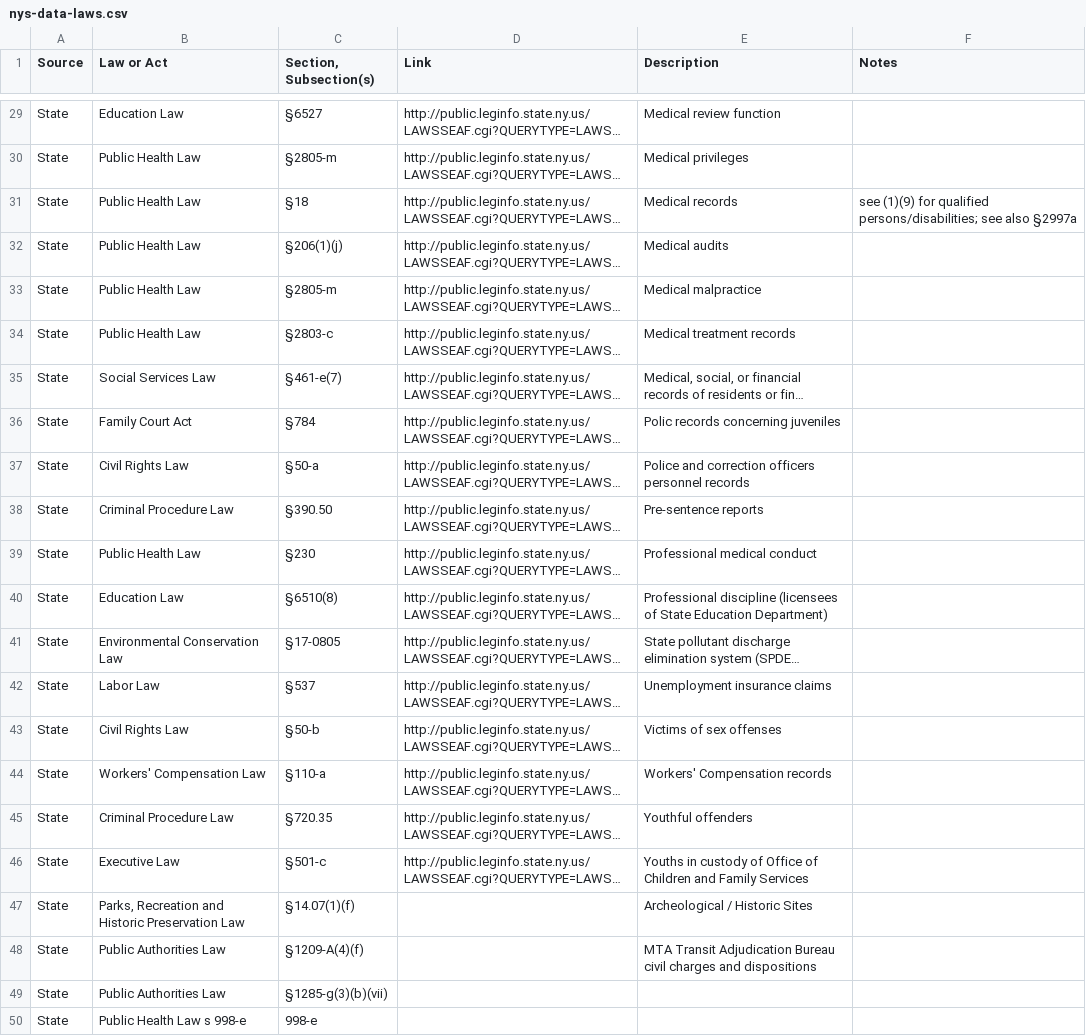
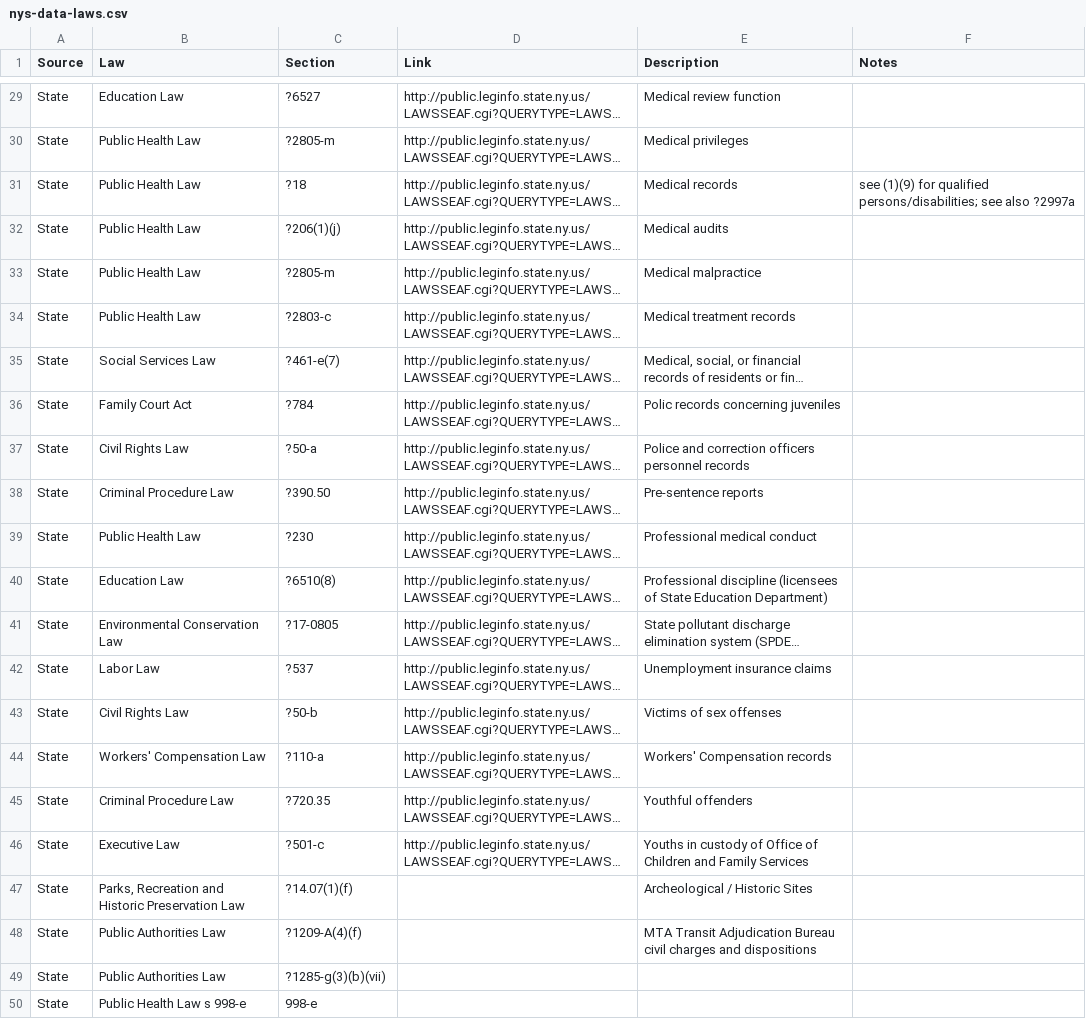
Before and after one commit to technickle/open-data-resources, a CSV file: nys-data-laws.csv, drawn as a sheet; only a part is shown, gaps mark what is left out; long unchanged cells end in …; the diff covers the shown part only; the diff names each change by its address in the sheet, - before the commit and + after, or states it on an @@ line.

```diff
--- a/nys-data-laws.csv
+++ b/nys-data-laws.csv
-B1: Law or Act
+B1: Law
-C1: Section, Subsection(s)
+C1: Section
-C29 (Section): §6527
+C29 (Section): ?6527
-C30 (Section): §2805-m
+C30 (Section): ?2805-m
-C31 (Section): §18
+C31 (Section): ?18
-F31 (Notes): …see also §2997a
+F31 (Notes): …see also ?2997a
-C32 (Section): §206(1)(j)
+C32 (Section): ?206(1)(j)
-C33 (Section): §2805-m
+C33 (Section): ?2805-m
-C34 (Section): §2803-c
+C34 (Section): ?2803-c
-C35 (Section): §461-e(7)
+C35 (Section): ?461-e(7)
-C36 (Section): §784
+C36 (Section): ?784
-C37 (Section): §50-a
+C37 (Section): ?50-a
-C38 (Section): §390.50
+C38 (Section): ?390.50
-C39 (Section): §230
+C39 (Section): ?230
-C40 (Section): §6510(8)
+C40 (Section): ?6510(8)
-C41 (Section): §17-0805
+C41 (Section): ?17-0805
-C42 (Section): §537
+C42 (Section): ?537
-C43 (Section): §50-b
+C43 (Section): ?50-b
-C44 (Section): §110-a
+C44 (Section): ?110-a
-C45 (Section): §720.35
+C45 (Section): ?720.35
-C46 (Section): §501-c
+C46 (Section): ?501-c
-C47 (Section): §14.07(1)(f)
+C47 (Section): ?14.07(1)(f)
-C48 (Section): §1209-A(4)(f)
+C48 (Section): ?1209-A(4)(f)
-C49 (Section): §1285-g(3)(b)(vii)
+C49 (Section): ?1285-g(3)(b)(vii)
```
Also changed, not shown: 27 edited cells elsewhere in this file.
